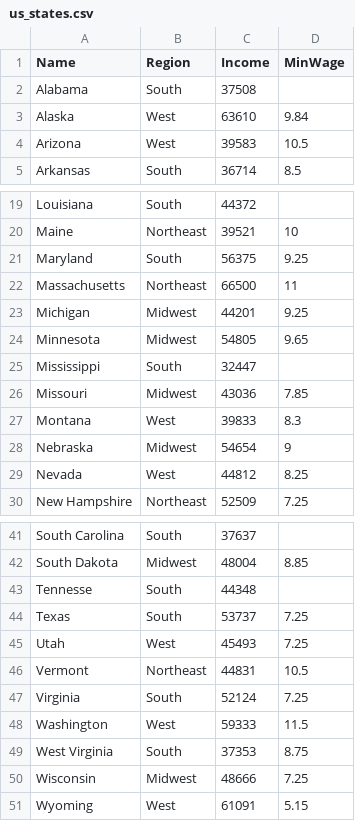
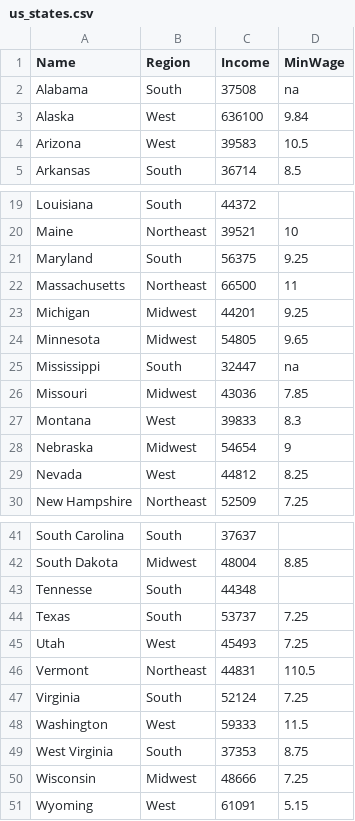
Before and after one commit to 13bfrancis/us_states_statistics, a CSV file: us_states.csv, drawn as a sheet; only a part is shown, gaps mark what is left out.

Commit message:
created four intentional errors within the csv file

```diff
--- a/us_states.csv
+++ b/us_states.csv
@@ -1,4 +1,4 @@
 Name,Region,Income,MinWage
-Alabama,South,37508,
-Alaska,West,63610,9.84
+Alabama,South,37508,na
+Alaska,West,636100,9.84
 Arizona,West,39583,10.5
@@ -24,3 +24,3 @@ Michigan,Midwest,44201,9.25
 Minnesota,Midwest,54805,9.65
-Mississippi,South,32447,
+Mississippi,South,32447,na
 Missouri,Midwest,43036,7.85
@@ -45,3 +45,3 @@ Texas,South,53737,7.25
 Utah,West,45493,7.25
-Vermont,Northeast,44831,10.5
+Vermont,Northeast,44831,110.5
 Virginia,South,52124,7.25
```
